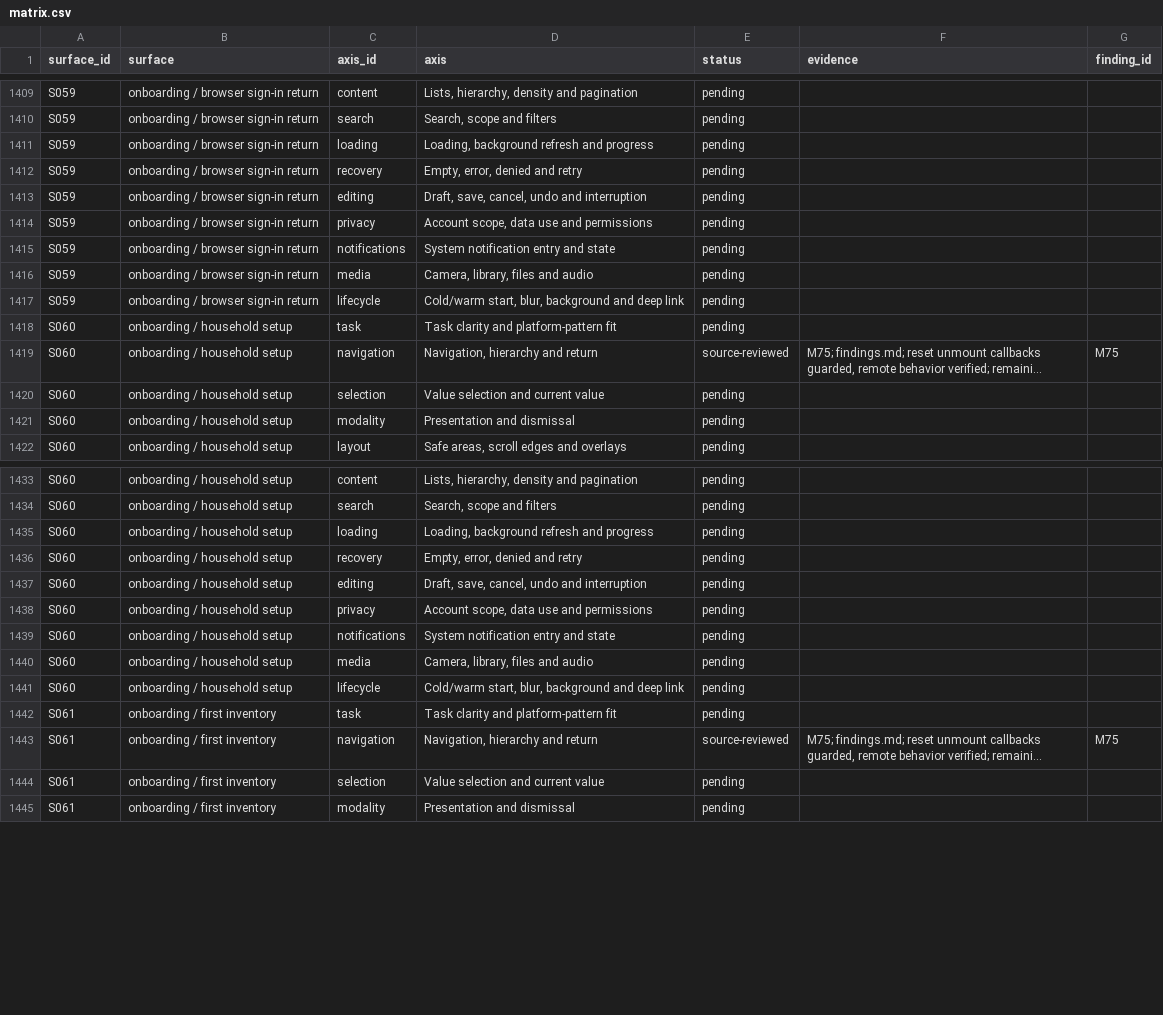
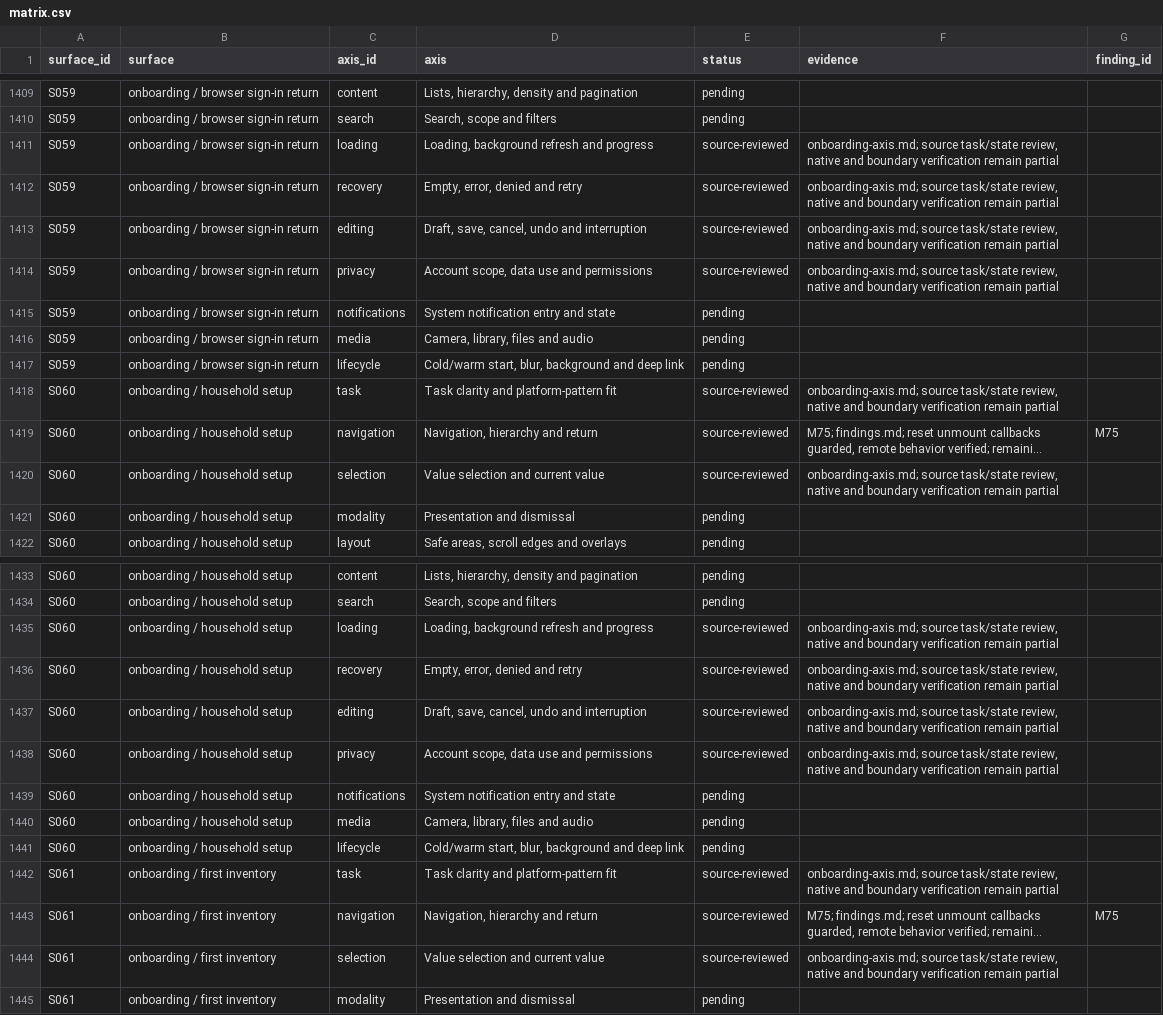
Before and after one commit to elsell/stuffstash, a CSV file: docs/reports/mobile-ui-remediation-2026-09-14/matrix.csv, drawn as a sheet; only a part is shown, gaps mark what is left out; long unchanged cells end in …; the diff covers the shown part only; the diff names each change by its address in the sheet, - before the commit and + after, or states it on an @@ line.

Commit message:
docs(audit): review onboarding task and recovery axes

```diff
--- a/docs/reports/mobile-ui-remediation-2026-09-14/matrix.csv
+++ b/docs/reports/mobile-ui-remediation-2026-09-14/matrix.csv
-E1411:E1414 (status): pending
+E1411:E1414 (status): source-reviewed
-F1411:F1414 (evidence): (empty)
+F1411:F1414 (evidence): onboarding-axis.md; source task/state review, native and boundary verification remain partial
-E1418 (status): pending
+E1418 (status): source-reviewed
-F1418 (evidence): (empty)
+F1418 (evidence): onboarding-axis.md; source task/state review, native and boundary verification remain partial
-E1420 (status): pending
+E1420 (status): source-reviewed
-F1420 (evidence): (empty)
+F1420 (evidence): onboarding-axis.md; source task/state review, native and boundary verification remain partial
-E1435:E1438 (status): pending
+E1435:E1438 (status): source-reviewed
-F1435:F1438 (evidence): (empty)
+F1435:F1438 (evidence): onboarding-axis.md; source task/state review, native and boundary verification remain partial
-E1442 (status): pending
+E1442 (status): source-reviewed
-F1442 (evidence): (empty)
+F1442 (evidence): onboarding-axis.md; source task/state review, native and boundary verification remain partial
-E1444 (status): pending
+E1444 (status): source-reviewed
-F1444 (evidence): (empty)
+F1444 (evidence): onboarding-axis.md; source task/state review, native and boundary verification remain partial
```
Also changed, not shown: 35 edited cells elsewhere in this file, 2 other files.
